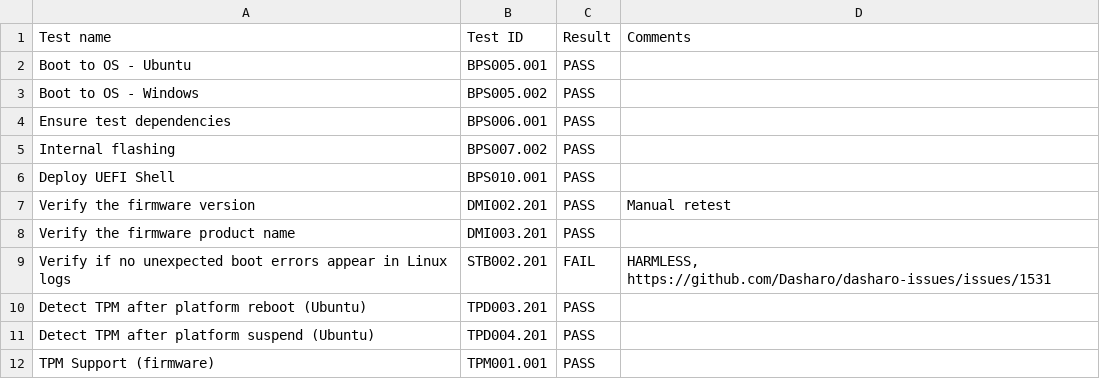
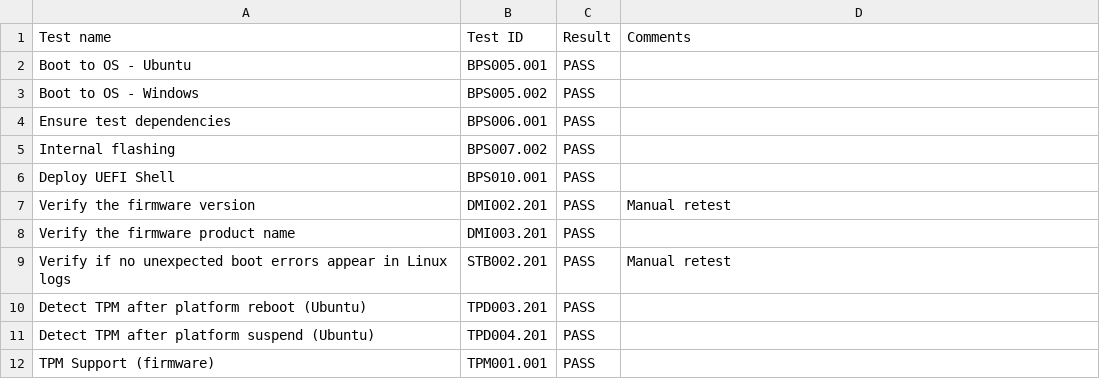
Before and after one commit to Dasharo/osfv-results, a CSV file: boards/NovaCustom/MTL_14th_Gen/NUC_BOX/v0.9.1_results.csv, drawn as a sheet; only a part is shown.

Commit message:
NUC_BOX/v0.9.1_results.csv: fix one result
Signed-off-by: Filip Lewiński <filip.lewinski@3mdeb.com>

```diff
--- a/boards/NovaCustom/MTL_14th_Gen/NUC_BOX/v0.9.1_results.csv
+++ b/boards/NovaCustom/MTL_14th_Gen/NUC_BOX/v0.9.1_results.csv
@@ -8,3 +8,3 @@
 "Verify the firmware product name","DMI003.201","PASS",""
-"Verify if no unexpected boot errors appear in Linux logs","STB002.201","FAIL","HARMLESS, https://github.com/Dasharo/dasharo-issues/issues/1531"
+"Verify if no unexpected boot errors appear in Linux logs","STB002.201","PASS","Manual retest"
 "Detect TPM after platform reboot (Ubuntu)","TPD003.201","PASS",""
```
